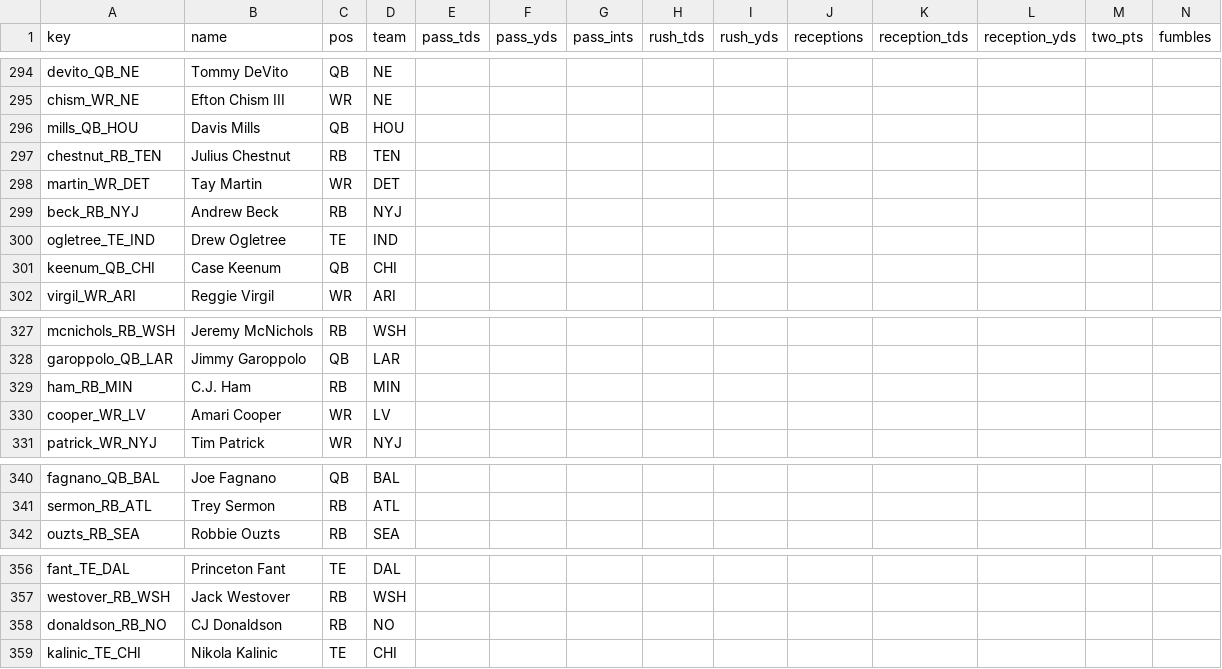
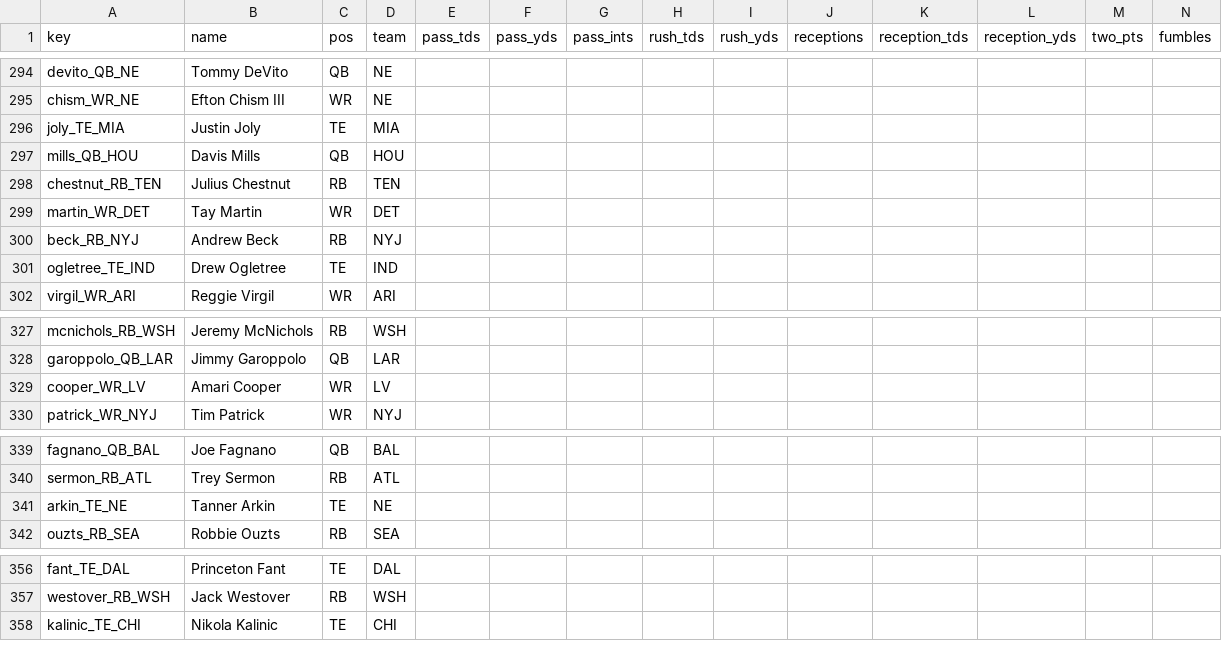
Before and after one commit to c4c-innovationslab/fantasy-football-manager, a CSV file: data/raw/projections/ESPN-Projections-2026.csv, drawn as a sheet; only a part is shown, gaps mark what is left out; removed rows and columns are numbered as before the commit, all else as after; rows hold the shown columns only; the diff covers the shown part only; the diff names each change by its address in the sheet, - before the commit and + after, or states it on an @@ line.

```diff
--- a/data/raw/projections/ESPN-Projections-2026.csv
+++ b/data/raw/projections/ESPN-Projections-2026.csv
+row 296: joly_TE_MIA | Justin Joly | TE | MIA
-row 301: keenum_QB_CHI | Case Keenum | QB | CHI
-row 329: ham_RB_MIN | C.J. Ham | RB | MIN
+row 341: arkin_TE_NE | Tanner Arkin | TE | NE
-row 358: donaldson_RB_NO | CJ Donaldson | RB | NO
```
Also changed, not shown: 3 moved rows elsewhere in this file, data/processed/Projections-2026.csv, data/raw/projections/CBS-Projections-2026.csv, 2 other files.
